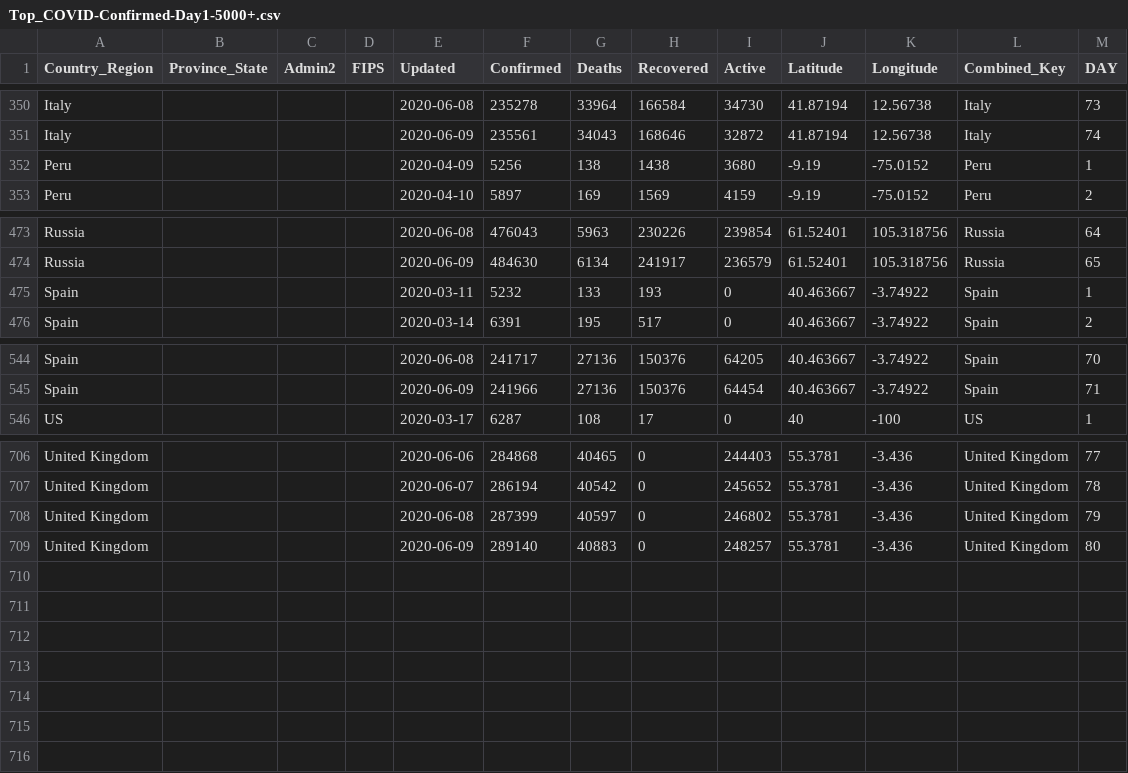
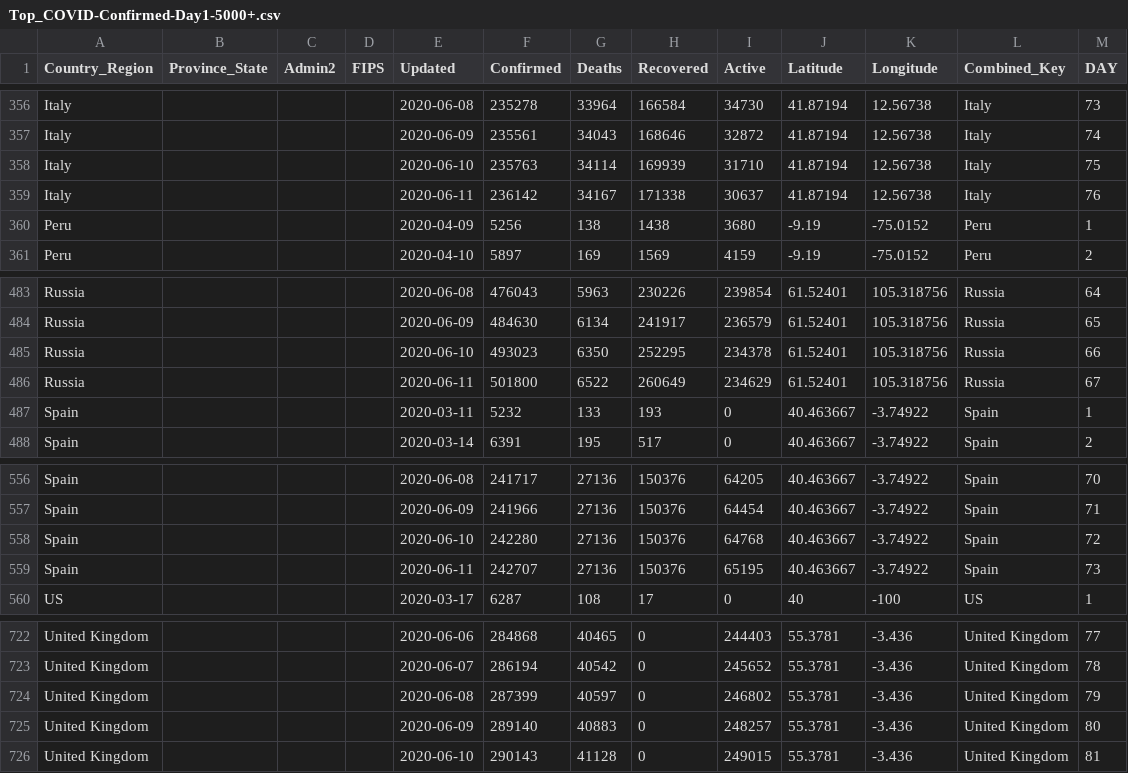
Before and after one commit to ClearsenseData/COVID-Data, a CSV file: Top_COVID-Confirmed-Day1-5000+.csv, drawn as a sheet; only a part is shown, gaps mark what is left out; the diff covers the shown part only; the diff names each change by its address in the sheet, - before the commit and + after, or states it on an @@ line.

```diff
--- a/Top_COVID-Confirmed-Day1-5000+.csv
+++ b/Top_COVID-Confirmed-Day1-5000+.csv
+row 358: Italy |  |  |  | 2020-06-10 | 235763 | 34114 | 169939 | 31710 | 41.87194 | 12.56738 | Italy | 75
+row 359: Italy |  |  |  | 2020-06-11 | 236142 | 34167 | 171338 | 30637 | 41.87194 | 12.56738 | Italy | 76
+row 485: Russia |  |  |  | 2020-06-10 | 493023 | 6350 | 252295 | 234378 | 61.52401 | 105.318756 | Russia | 66
+row 486: Russia |  |  |  | 2020-06-11 | 501800 | 6522 | 260649 | 234629 | 61.52401 | 105.318756 | Russia | 67
+row 558: Spain |  |  |  | 2020-06-10 | 242280 | 27136 | 150376 | 64768 | 40.463667 | -3.74922 | Spain | 72
+row 559: Spain |  |  |  | 2020-06-11 | 242707 | 27136 | 150376 | 65195 | 40.463667 | -3.74922 | Spain | 73
+row 726: United Kingdom |  |  |  | 2020-06-10 | 290143 | 41128 | 0 | 249015 | 55.3781 | -3.436 | United Kingdom | 81
```
Also changed, not shown: 10 added rows and 4 edited cells elsewhere in this file, 2 other files.
